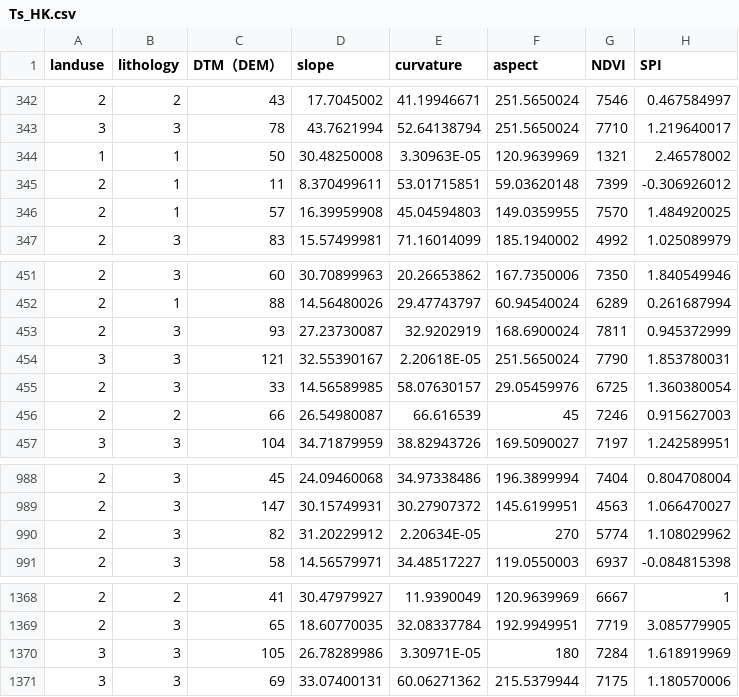
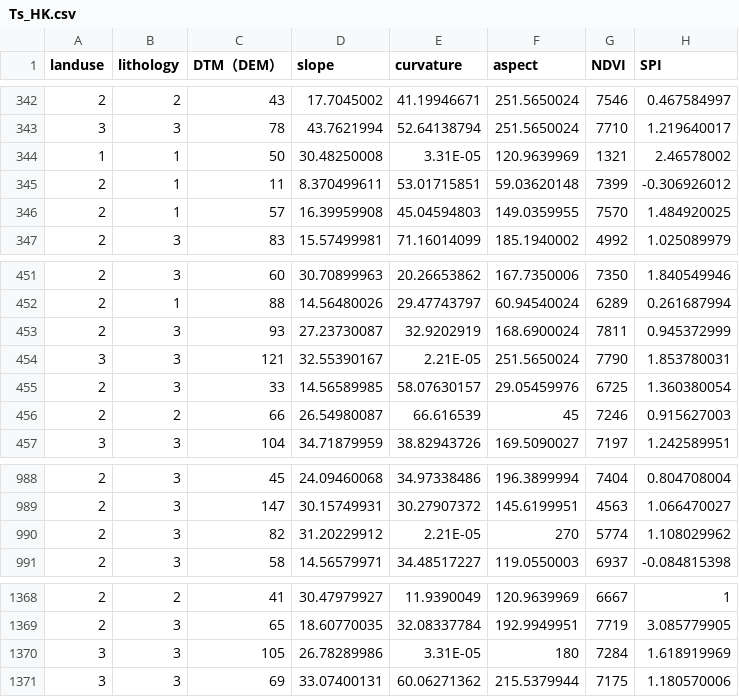
Before and after one commit to CLi-de/Meta_LSM, a CSV file: src_data/Ts_HK.csv, drawn as a sheet; only a part is shown, gaps mark what is left out; the diff names each change by its address in the sheet, - before the commit and + after, or states it on an @@ line.

```diff
--- a/src_data/Ts_HK.csv
+++ b/src_data/Ts_HK.csv
-E344 (curvature): 3.30963E-05
+E344 (curvature): 3.31E-05
-E454 (curvature): 2.20618E-05
+E454 (curvature): 2.21E-05
-E990 (curvature): 2.20634E-05
+E990 (curvature): 2.21E-05
-E1370 (curvature): 3.30971E-05
+E1370 (curvature): 3.31E-05
```
Also changed, not shown: 12 other files.
